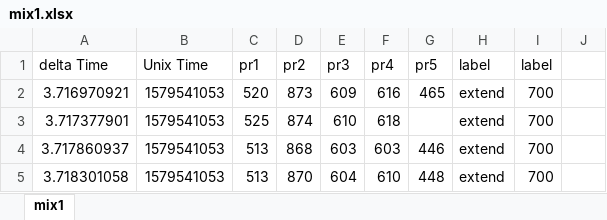
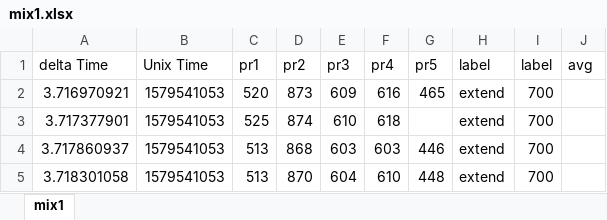
Before and after one commit to sanjayseshan/LiTe-2020, an Excel workbook: mix1.xlsx, sheet mix1, drawn as a sheet; only a part is shown; values as stored, in another font and other column widths than the file's, no borders; charts and pictures not drawn; the diff names each change by its address in the sheet, - before the commit and + after, or states it on an @@ line.

```diff
--- a/mix1.xlsx (sheet mix1)
+++ b/mix1.xlsx (sheet mix1)
-J1: (empty)
+J1: avg
```
Also changed, not shown: charts or pictures, 3 other files.
